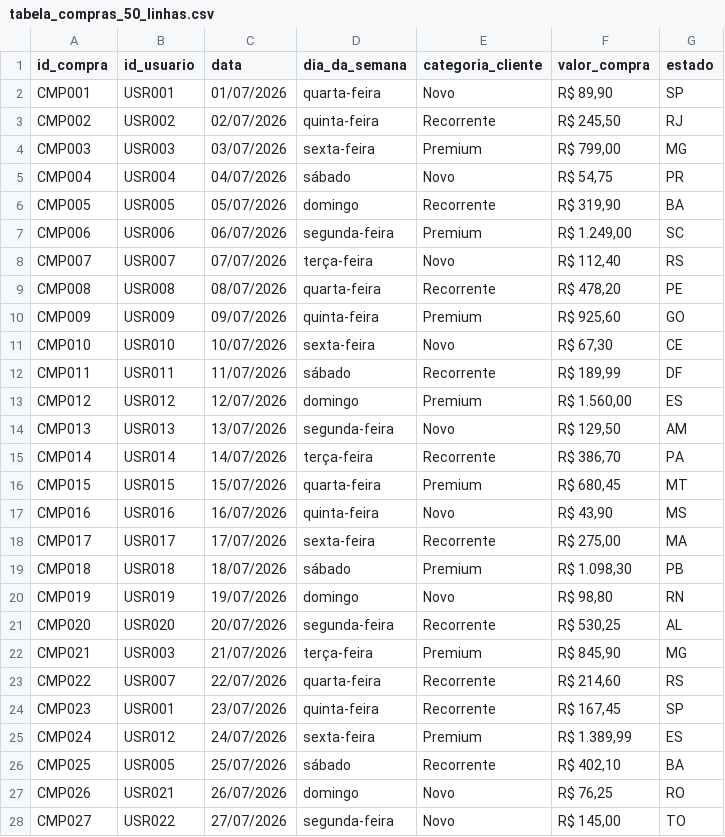
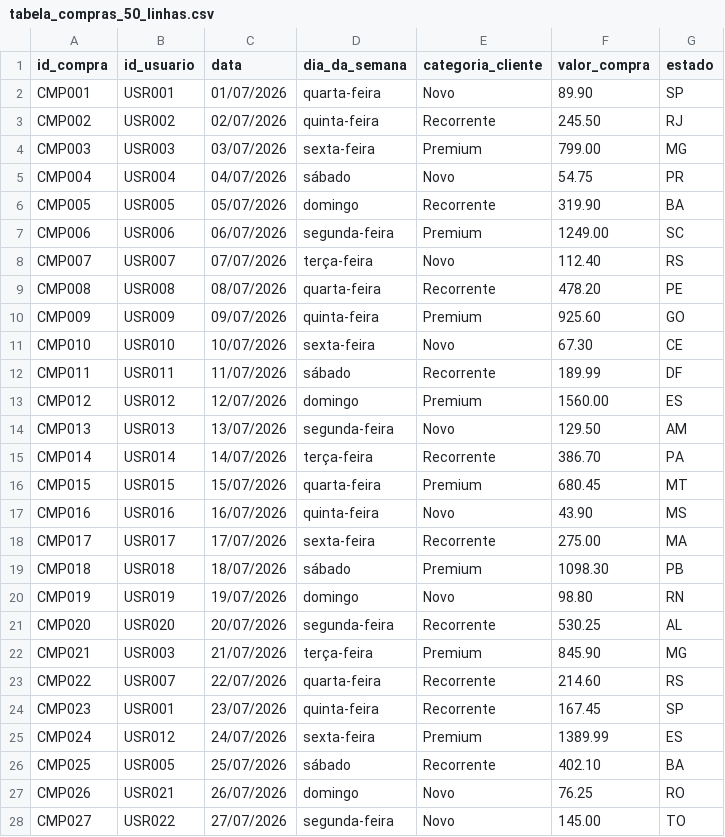
Before and after one commit to danielfbn/dados_bi, a CSV file: tabela_compras_50_linhas.csv, drawn as a sheet; only a part is shown; the diff covers the shown part only; the diff names each change by its address in the sheet, - before the commit and + after, or states it on an @@ line.

Commit message:
Update tabela_compras_50_linhas.csv

```diff
--- a/tabela_compras_50_linhas.csv
+++ b/tabela_compras_50_linhas.csv
-F2 (valor_compra): R$ 89,90
+F2 (valor_compra): 89.90
-F3 (valor_compra): R$ 245,50
+F3 (valor_compra): 245.50
-F4 (valor_compra): R$ 799,00
+F4 (valor_compra): 799.00
-F5 (valor_compra): R$ 54,75
+F5 (valor_compra): 54.75
-F6 (valor_compra): R$ 319,90
+F6 (valor_compra): 319.90
-F7 (valor_compra): R$ 1.249,00
+F7 (valor_compra): 1249.00
-F8 (valor_compra): R$ 112,40
+F8 (valor_compra): 112.40
-F9 (valor_compra): R$ 478,20
+F9 (valor_compra): 478.20
-F10 (valor_compra): R$ 925,60
+F10 (valor_compra): 925.60
-F11 (valor_compra): R$ 67,30
+F11 (valor_compra): 67.30
-F12 (valor_compra): R$ 189,99
+F12 (valor_compra): 189.99
-F13 (valor_compra): R$ 1.560,00
+F13 (valor_compra): 1560.00
-F14 (valor_compra): R$ 129,50
+F14 (valor_compra): 129.50
-F15 (valor_compra): R$ 386,70
+F15 (valor_compra): 386.70
-F16 (valor_compra): R$ 680,45
+F16 (valor_compra): 680.45
-F17 (valor_compra): R$ 43,90
+F17 (valor_compra): 43.90
-F18 (valor_compra): R$ 275,00
+F18 (valor_compra): 275.00
-F19 (valor_compra): R$ 1.098,30
+F19 (valor_compra): 1098.30
-F20 (valor_compra): R$ 98,80
+F20 (valor_compra): 98.80
-F21 (valor_compra): R$ 530,25
+F21 (valor_compra): 530.25
-F22 (valor_compra): R$ 845,90
+F22 (valor_compra): 845.90
-F23 (valor_compra): R$ 214,60
+F23 (valor_compra): 214.60
-F24 (valor_compra): R$ 167,45
+F24 (valor_compra): 167.45
-F25 (valor_compra): R$ 1.389,99
+F25 (valor_compra): 1389.99
-F26 (valor_compra): R$ 402,10
+F26 (valor_compra): 402.10
-F27 (valor_compra): R$ 76,25
+F27 (valor_compra): 76.25
-F28 (valor_compra): R$ 145,00
+F28 (valor_compra): 145.00
```
Also changed, not shown: 24 edited cells elsewhere in this file.
